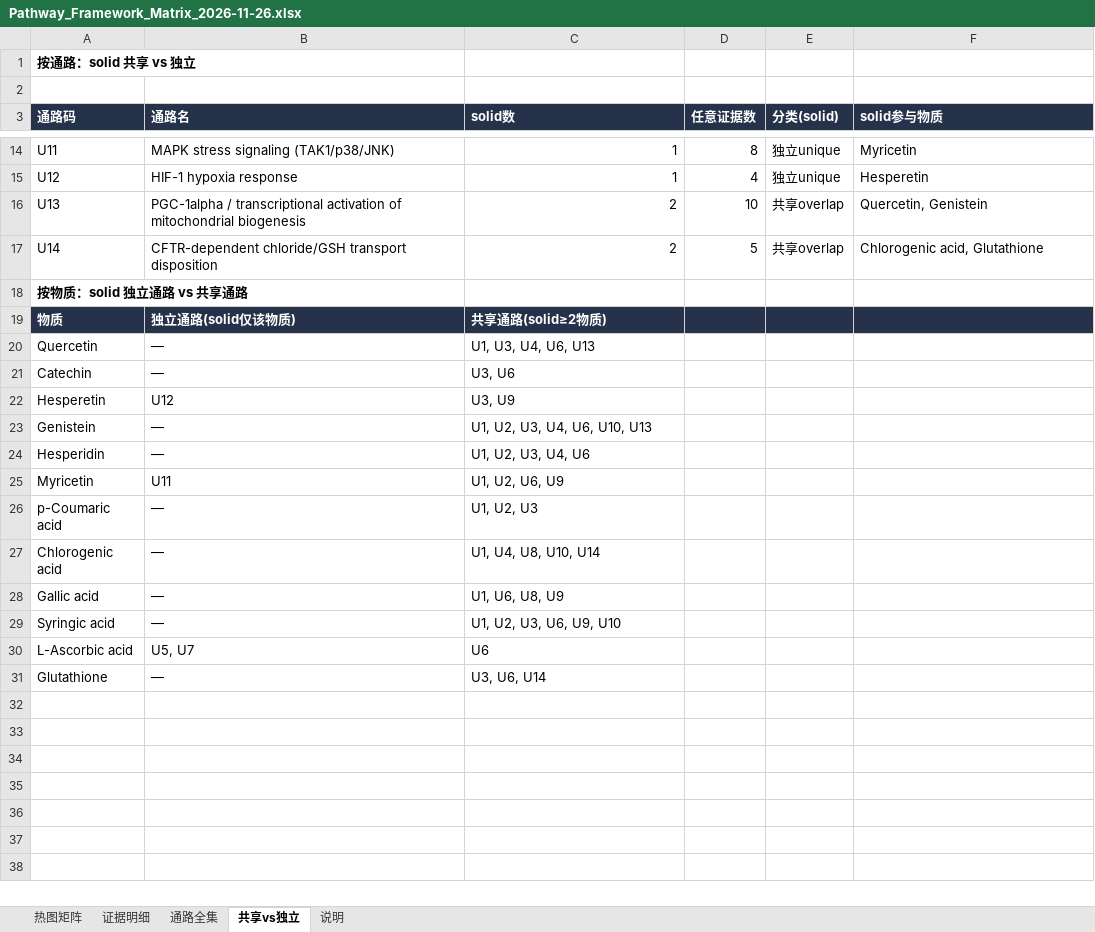
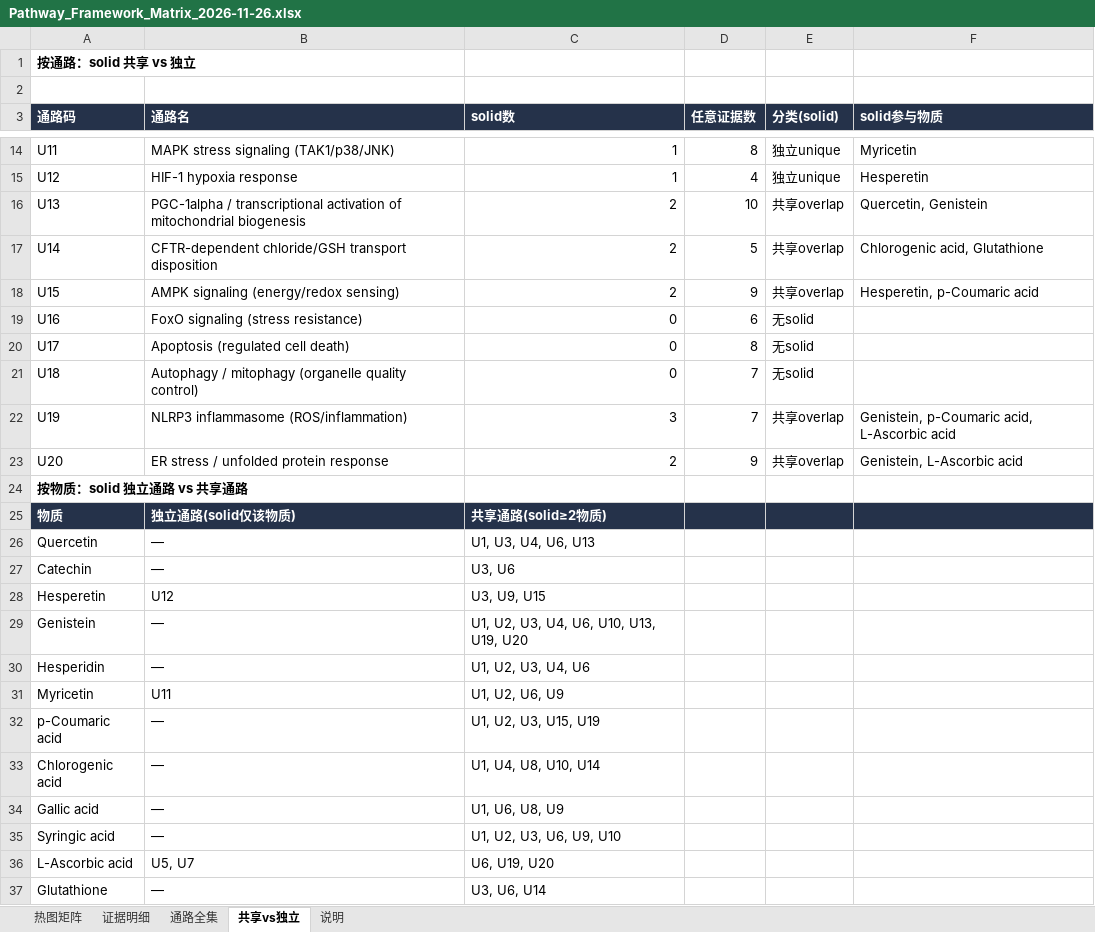
Before and after one commit to Jane-huangjingyi/Antioxidants-project, an Excel workbook: 02_identity_and_evidence/result/Pathway_Framework_Matrix_2026-11-26.xlsx, sheet 共享vs独立, drawn as a sheet; only a part is shown, gaps mark what is left out; values as stored, in another font and other column widths than the file's, no borders; addresses are those after the commit; the diff names each change by its address in the sheet, - before the commit and + after, or states it on an @@ line.

Commit message:
Expand pathway universe to U1-U20 (AMPK/FoxO/apoptosis/autophagy/NLRP3/ER-stress); search+verify 72 new cells
Added 6 redox-linked pathways (KEGG/Reactome-anchored). 72 new cells searched: 53 candidates, 15 OA full-text verified (8 upgraded incl. hesperetin AMPK functional, genistein FoxO3/NLRP3/ER-stress, p-coumaric AMPK/NLRP3, ascorbate NLRP3/ER-stress; 7 rejected mixture/formulation/mismatch/identity). Framework now 240 cells, solid 61. Non-OA download list grows to 76 unique papers. Excel/figures/panel-order refreshed. QC PASS.

```diff
--- a/02_identity_and_evidence/result/Pathway_Framework_Matrix_2026-11-26.xlsx (sheet 共享vs独立)
+++ b/02_identity_and_evidence/result/Pathway_Framework_Matrix_2026-11-26.xlsx (sheet 共享vs独立)
+row 18: U15 | AMPK signaling (energy/redox sensing) | 2 | 9 | 共享overlap | Hesperetin, p-Coumaric acid
+row 19: U16 | FoxO signaling (stress resistance) | 0 | 6 | 无solid
+row 20: U17 | Apoptosis (regulated cell death) | 0 | 8 | 无solid
+row 21: U18 | Autophagy / mitophagy (organelle quality control) | 0 | 7 | 无solid
+row 22: U19 | NLRP3 inflammasome (ROS/inflammation) | 3 | 7 | 共享overlap | Genistein, p-Coumaric acid, L-Ascorbic acid
+row 23: U20 | ER stress / unfolded protein response | 2 | 9 | 共享overlap | Genistein, L-Ascorbic acid
-C28 (solid数): U3, U9
+C28 (solid数): U3, U9, U15
-C29 (solid数): U1, U2, U3, U4, U6, U10, U13
+C29 (solid数): U1, U2, U3, U4, U6, U10, U13, U19, U20
-C32 (solid数): U1, U2, U3
+C32 (solid数): U1, U2, U3, U15, U19
-C36 (solid数): U6
+C36 (solid数): U6, U19, U20
```
Also changed, not shown: sheet 证据明细, sheet 热图矩阵, sheet 通路全集, 12 other files.
